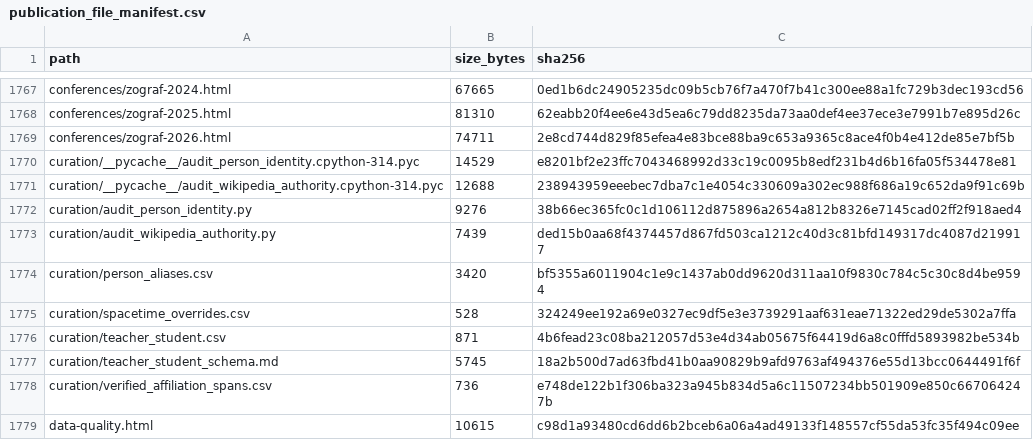
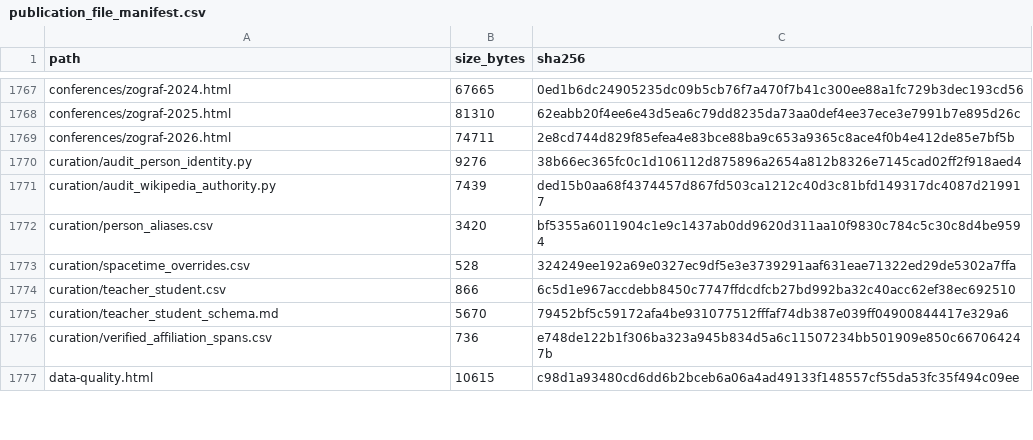
Before and after one commit to gasyoun/IndologyScholars, a CSV file: analytics_output/publication_file_manifest.csv, drawn as a sheet; only a part is shown, gaps mark what is left out; the diff covers the shown part only.

```diff
--- a/analytics_output/publication_file_manifest.csv
+++ b/analytics_output/publication_file_manifest.csv
@@ -1769,4 +1769,2 @@ conferences/zograf-2025.html,81310,62eabb20f4ee6e43d5ea6c79dd8235da73aa0def4ee37
 conferences/zograf-2026.html,74711,2e8cd744d829f85efea4e83bce88ba9c653a9365c8ace4f0b4e412de85e7bf5b
-curation/__pycache__/audit_person_identity.cpython-314.pyc,14529,e8201bf2e23ffc7043468992d33c19c0095b8edf231b4d6b16fa05f534478e81
-curation/__pycache__/audit_wikipedia_authority.cpython-314.pyc,12688,238943959eeebec7dba7c1e4054c330609a302ec988f686a19c652da9f91c69b
 curation/audit_person_identity.py,9276,38b66ec365fc0c1d106112d875896a2654a812b8326e7145cad02ff2f918aed4
@@ -1775,4 +1773,4 @@ curation/person_aliases.csv,3420,bf5355a6011904c1e9c1437ab0dd9620d311aa10f9830c7
 curation/spacetime_overrides.csv,528,324249ee192a69e0327ec9df5e3e3739291aaf631eae71322ed29de5302a7ffa
-curation/teacher_student.csv,871,4b6fead23c08ba212057d53e4d34ab05675f64419d6a8c0fffd5893982be534b
-curation/teacher_student_schema.md,5745,18a2b500d7ad63fbd41b0aa90829b9afd9763af494376e55d13bcc0644491f6f
+curation/teacher_student.csv,866,6c5d1e967accdebb8450c7747ffdcdfcb27bd992ba32c40acc62ef38ec692510
+curation/teacher_student_schema.md,5670,79452bf5c59172afa4be931077512fffaf74db387e039ff04900844417e329a6
 curation/verified_affiliation_spans.csv,736,e748de122b1f306ba323a945b834d5a6c11507234bb501909e850c667064247b
```
Also changed, not shown: 121 edited cells elsewhere in this file, 5 other files.
